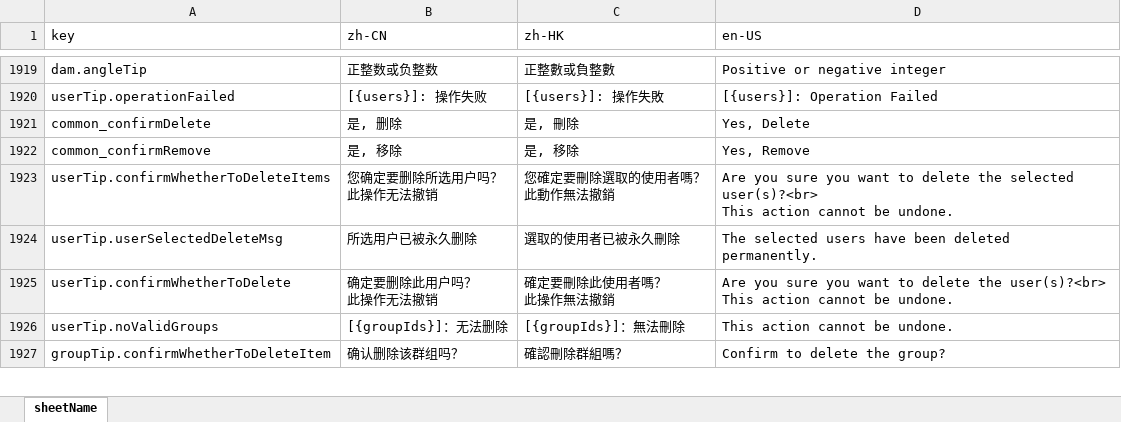
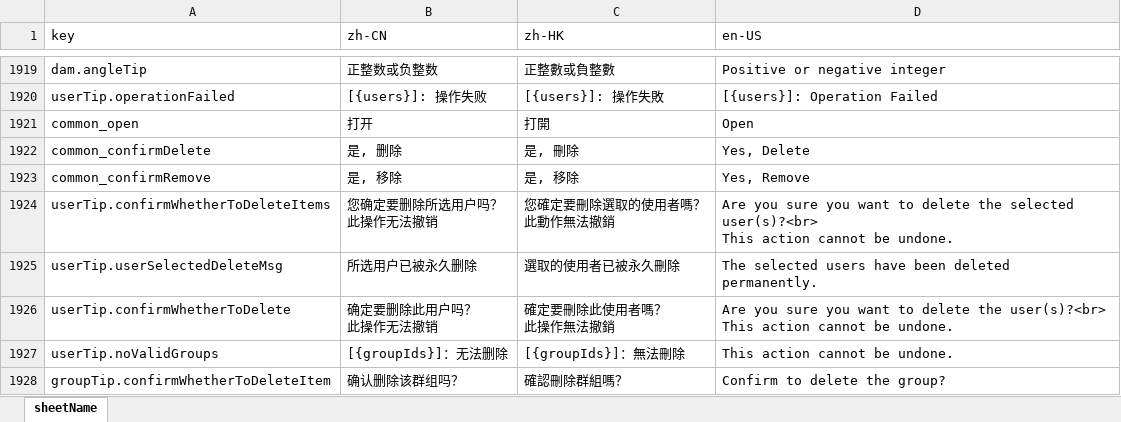
Before and after one commit to hktuto/docpal-v4, an Excel workbook: libraries/deployment/client.xlsx, sheet sheetName, drawn as a sheet; only a part is shown, gaps mark what is left out; values as stored, in another font and other column widths than the file's, no borders; the diff names each change by its address in the sheet, - before the commit and + after, or states it on an @@ line.

Commit message:
udpate lang

```diff
--- a/libraries/deployment/client.xlsx (sheet sheetName)
+++ b/libraries/deployment/client.xlsx (sheet sheetName)
+row 1921: common_open | 打开 | 打開 | Open
```
